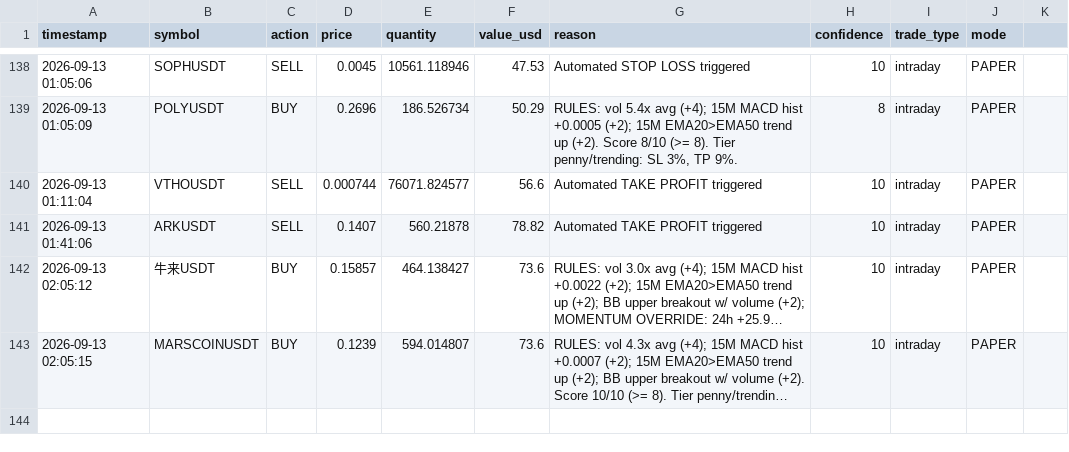
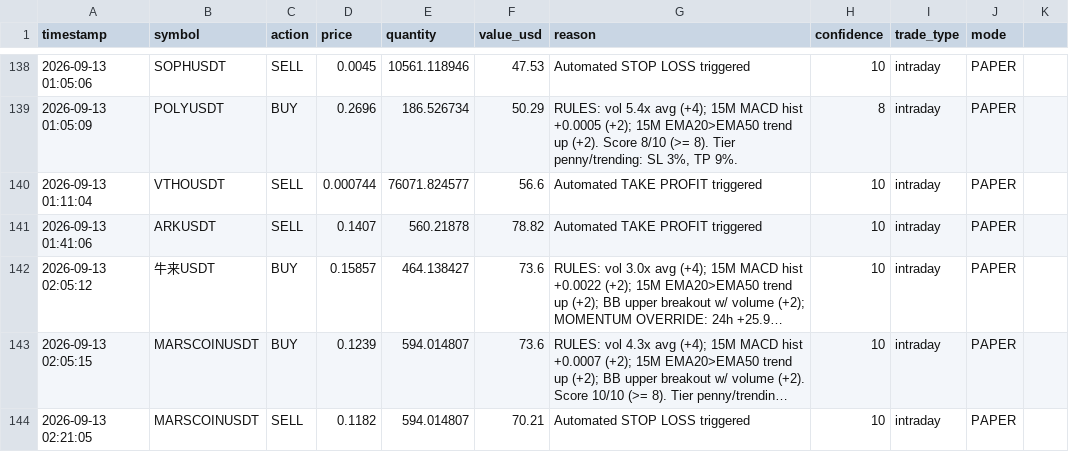
Before and after one commit to novaigtools/trading-agent, a CSV file: trades.csv, drawn as a sheet; only a part is shown, gaps mark what is left out; long unchanged cells end in …; the diff names each change by its address in the sheet, - before the commit and + after, or states it on an @@ line.

```diff
--- a/trades.csv
+++ b/trades.csv
+row 144: 2026-09-13 02:21:05 | MARSCOINUSDT | SELL | 0.1182 | 594.014807 | 70.21 | Automated STOP LOSS triggered | 10 | intraday | PAPER
```
Also changed, not shown: 1 other file.
